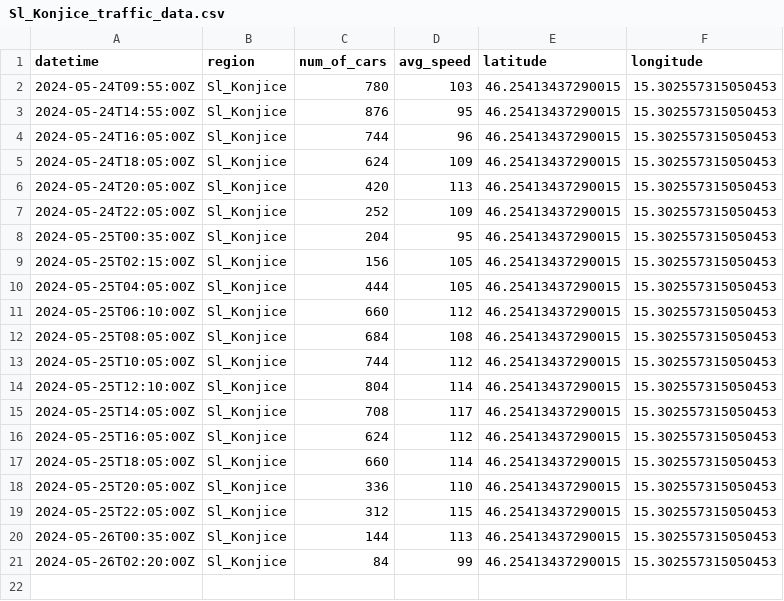
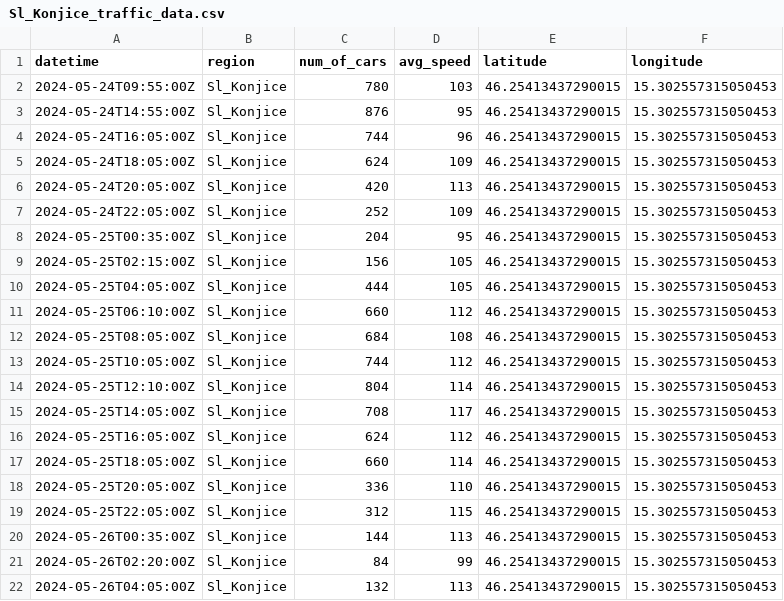
Before and after one commit to ChiefPatrik/trafficPredictions, a CSV file: data/processed/Sl_Konjice_traffic_data.csv, drawn as a sheet; the diff names each change by its address in the sheet, - before the commit and + after, or states it on an @@ line.

```diff
--- a/data/processed/Sl_Konjice_traffic_data.csv
+++ b/data/processed/Sl_Konjice_traffic_data.csv
+row 22: 2024-05-26T04:05:00Z | Sl_Konjice | 132 | 113 | 46.25413437290015 | 15.302557315050453
```
Also changed, not shown: data/processed/Ljubljana_traffic_data.csv, data/processed/Maribor_traffic_data.csv, 4 other files.
